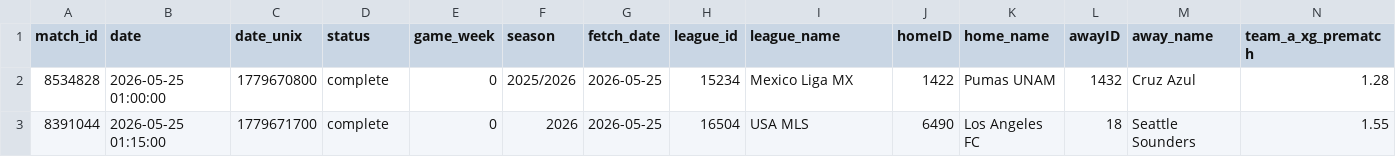
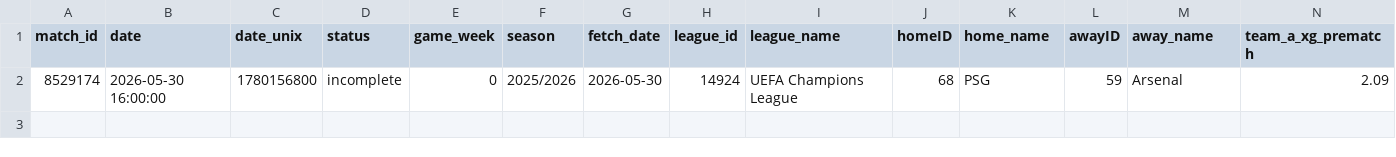
Before and after one commit to iampreetdave/new-football, a CSV file: live.csv, drawn as a sheet; only a part is shown; removed rows and columns are numbered as before the commit, all else as after; rows hold the shown columns only; the diff names each change by its address in the sheet, - before the commit and + after, or states it on an @@ line.

```diff
--- a/live.csv
+++ b/live.csv
-row 2: 8534828 | 2026-05-25 01:00:00 | 1779670800 | complete | 0 | 2025/2026 | 2026-05-25 | 15234 | Mexico Liga MX | 1422 | Pumas UNAM | 1432 | Cruz Azul | 1.28
-row 3: 8391044 | 2026-05-25 01:15:00 | 1779671700 | complete | 0 | 2026 | 2026-05-25 | 16504 | USA MLS | 6490 | Los Angeles FC | 18 | Seattle Sounders | 1.55
+row 2: 8529174 | 2026-05-30 16:00:00 | 1780156800 | incomplete | 0 | 2025/2026 | 2026-05-30 | 14924 | UEFA Champions League | 68 | PSG | 59 | Arsenal | 2.09
```
Also changed, not shown: extracted_features_complete.csv, predictions_output.csv.
